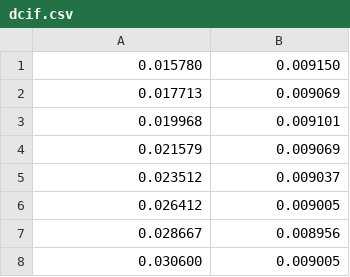
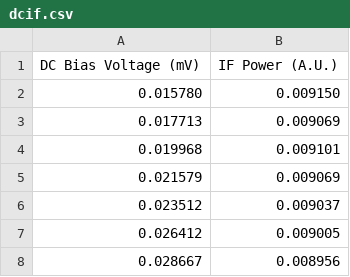
Before and after one commit to garrettj403/QMix, a CSV file: examples/eg-230-data/dcif.csv, drawn as a sheet; only a part is shown; the shorter side is filled out with more unchanged rows; the diff names each change by its address in the sheet, - before the commit and + after, or states it on an @@ line.

```diff
--- a/examples/eg-230-data/dcif.csv
+++ b/examples/eg-230-data/dcif.csv
+row 1: DC Bias Voltage (mV) | IF Power (A.U.)
```
Also changed, not shown: examples/eg-230-data/dciv.csv, examples/eg-230-data/f230.2_if-cold.csv, 12 other files.
